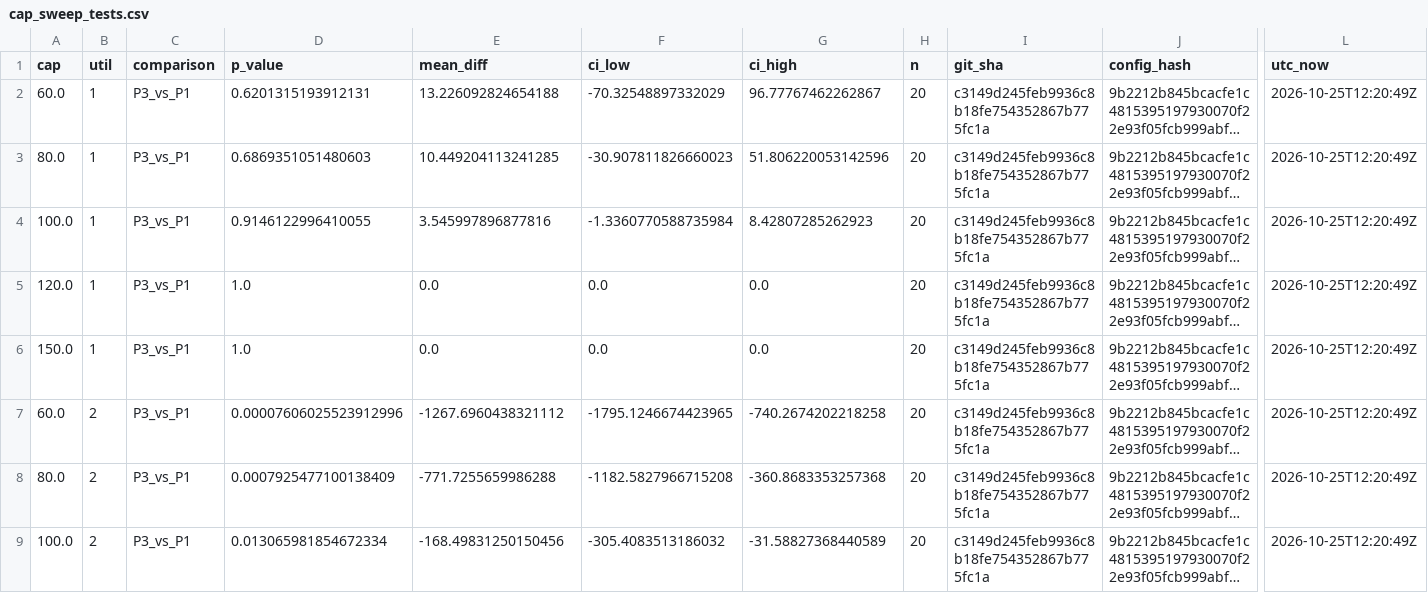
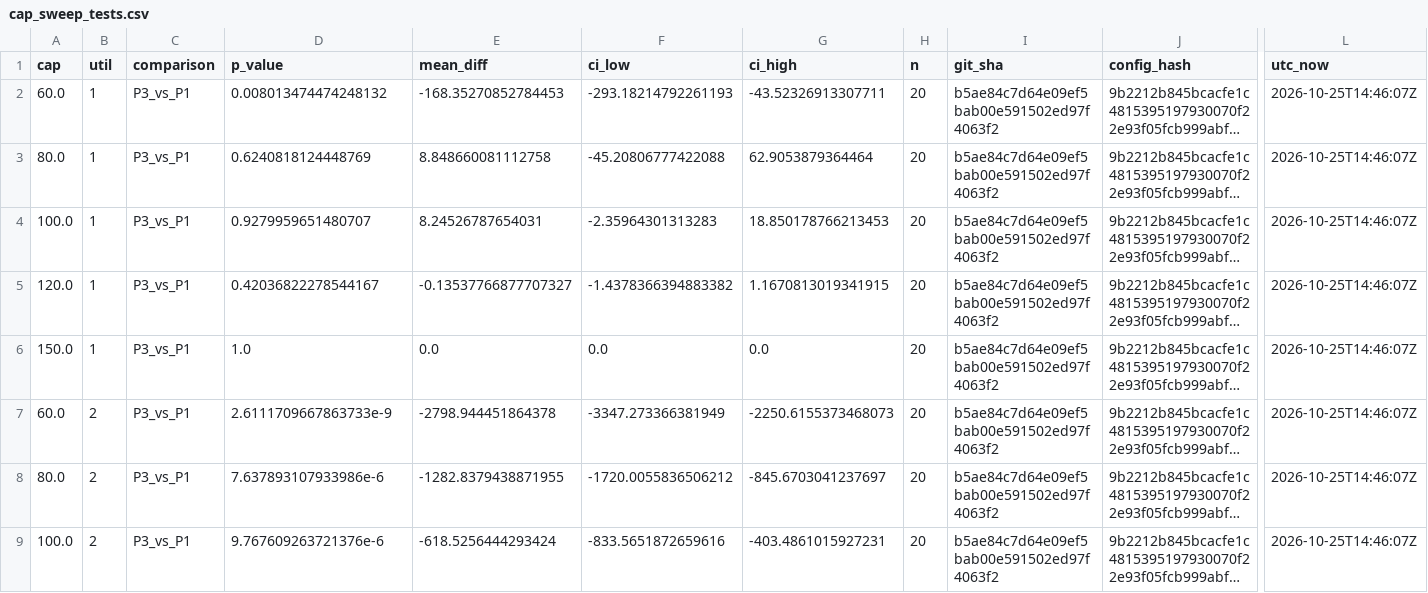
Before and after one commit to wuongg/ev-charging-intel, a CSV file: results/cap_sweep_tests.csv, drawn as a sheet; only a part is shown, gaps mark what is left out; long unchanged cells end in …; the diff covers the shown part only; the diff names each change by its address in the sheet, - before the commit and + after, or states it on an @@ line.

```diff
--- a/results/cap_sweep_tests.csv
+++ b/results/cap_sweep_tests.csv
-D2 (p_value): 0.6201315193912131
+D2 (p_value): 0.008013474474248132
-E2 (mean_diff): 13.226092824654188
+E2 (mean_diff): -168.35270852784453
-F2 (ci_low): -70.32548897332029
+F2 (ci_low): -293.18214792261193
-G2 (ci_high): 96.77767462262867
+G2 (ci_high): -43.52326913307711
-I2:I9 (git_sha): c3149d245feb9936c8b18fe754352867b775fc1a
+I2:I9 (git_sha): b5ae84c7d64e09ef5bab00e591502ed97f4063f2
-L2:L9 (utc_now): 2026-10-25T12:20:49Z
+L2:L9 (utc_now): 2026-10-25T14:46:07Z
-D3 (p_value): 0.6869351051480603
+D3 (p_value): 0.6240818124448769
-E3 (mean_diff): 10.449204113241285
+E3 (mean_diff): 8.848660081112758
-F3 (ci_low): -30.907811826660023
+F3 (ci_low): -45.20806777422088
-G3 (ci_high): 51.806220053142596
+G3 (ci_high): 62.9053879364464
-D4 (p_value): 0.9146122996410055
+D4 (p_value): 0.9279959651480707
-E4 (mean_diff): 3.545997896877816
+E4 (mean_diff): 8.24526787654031
-F4 (ci_low): -1.3360770588735984
+F4 (ci_low): -2.35964301313283
-G4 (ci_high): 8.42807285262923
+G4 (ci_high): 18.850178766213453
-D5 (p_value): 1.0
+D5 (p_value): 0.42036822278544167
-E5 (mean_diff): 0.0
+E5 (mean_diff): -0.13537766877707327
-F5 (ci_low): 0.0
+F5 (ci_low): -1.4378366394883382
-G5 (ci_high): 0.0
+G5 (ci_high): 1.1670813019341915
-D7 (p_value): 0.00007606025523912996
+D7 (p_value): 2.6111709667863733e-9
-E7 (mean_diff): -1267.6960438321112
+E7 (mean_diff): -2798.944451864378
-F7 (ci_low): -1795.1246674423965
+F7 (ci_low): -3347.273366381949
-G7 (ci_high): -740.2674202218258
+G7 (ci_high): -2250.6155373468073
-D8 (p_value): 0.0007925477100138409
+D8 (p_value): 7.637893107933986e-6
-E8 (mean_diff): -771.7255659986288
+E8 (mean_diff): -1282.8379438871955
-F8 (ci_low): -1182.5827966715208
+F8 (ci_low): -1720.0055836506212
-G8 (ci_high): -360.8683353257368
+G8 (ci_high): -845.6703041237697
-D9 (p_value): 0.013065981854672334
+D9 (p_value): 9.767609263721376e-6
-E9 (mean_diff): -168.49831250150456
+E9 (mean_diff): -618.5256444293424
-F9 (ci_low): -305.4083513186032
+F9 (ci_low): -833.5651872659616
-G9 (ci_high): -31.58827368440589
+G9 (ci_high): -403.4861015927231
```
Also changed, not shown: 42 edited cells elsewhere in this file, results/cap_sweep.csv, results/day6_predictions.csv, 19 other files.
